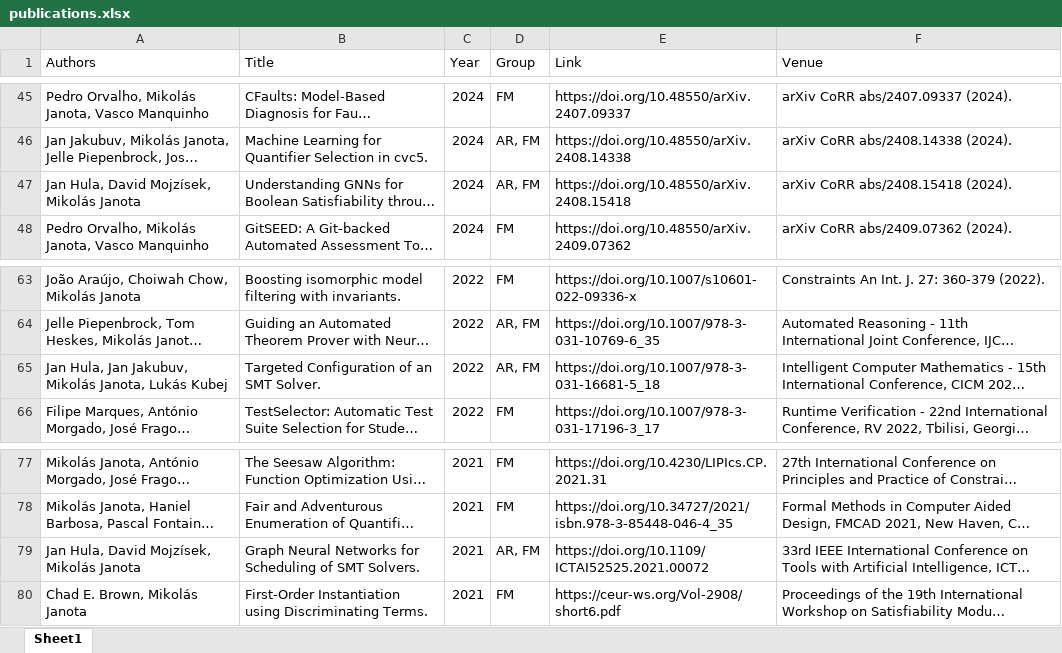
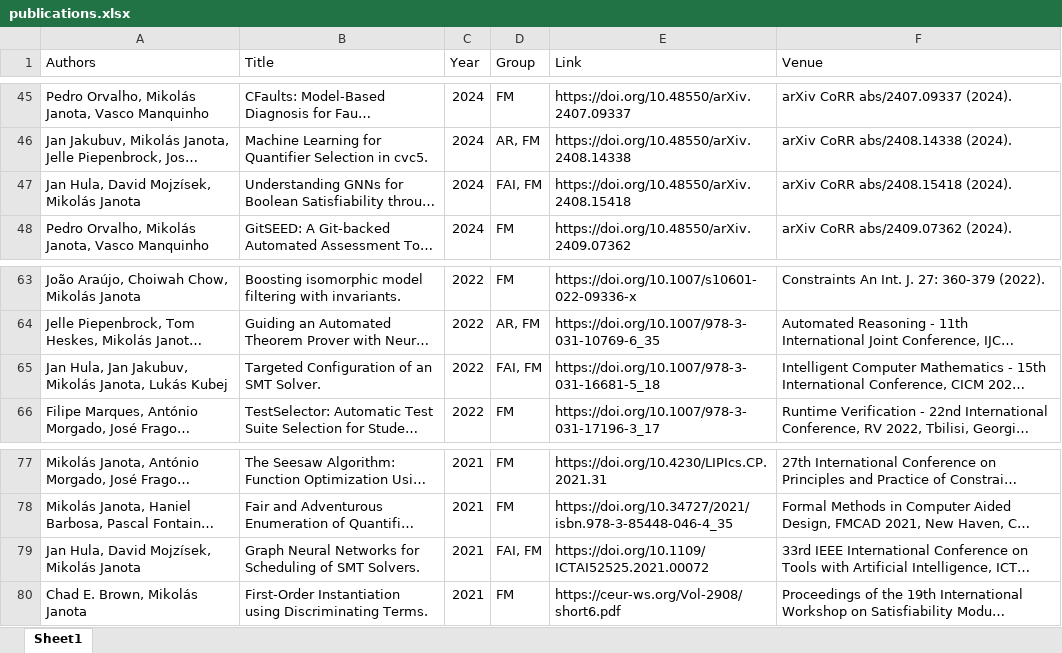
Before and after one commit to ai4reason/ai4reason.github.io, an Excel workbook: docs/download/publications.xlsx, sheet Sheet1, drawn as a sheet; only a part is shown, gaps mark what is left out; long unchanged cells end in …; values as stored, in another font and other column widths than the file's, no borders; the diff covers the shown part only; the diff names each change by its address in the sheet, - before the commit and + after, or states it on an @@ line.

```diff
--- a/docs/download/publications.xlsx (sheet Sheet1)
+++ b/docs/download/publications.xlsx (sheet Sheet1)
-D47 (Group): AR, FM
+D47 (Group): FAI, FM
-D65 (Group): AR, FM
+D65 (Group): FAI, FM
-D79 (Group): AR, FM
+D79 (Group): FAI, FM
```
Also changed, not shown: 36 edited cells elsewhere in this sheet, 2 other files.
